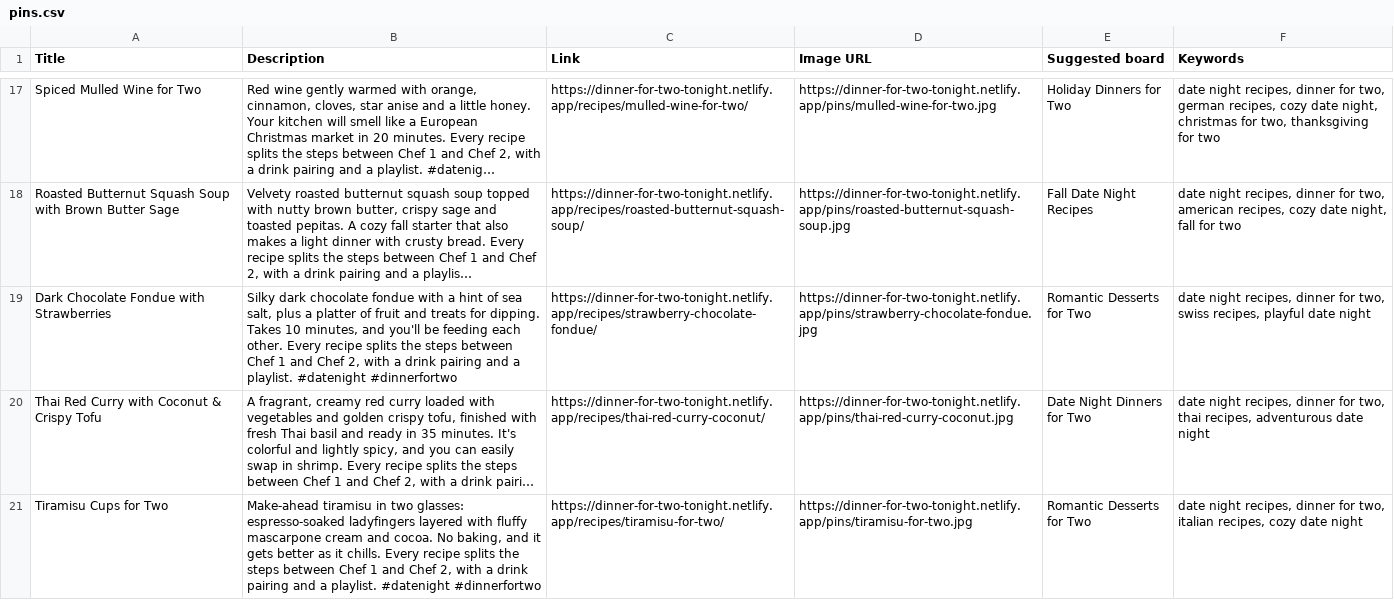
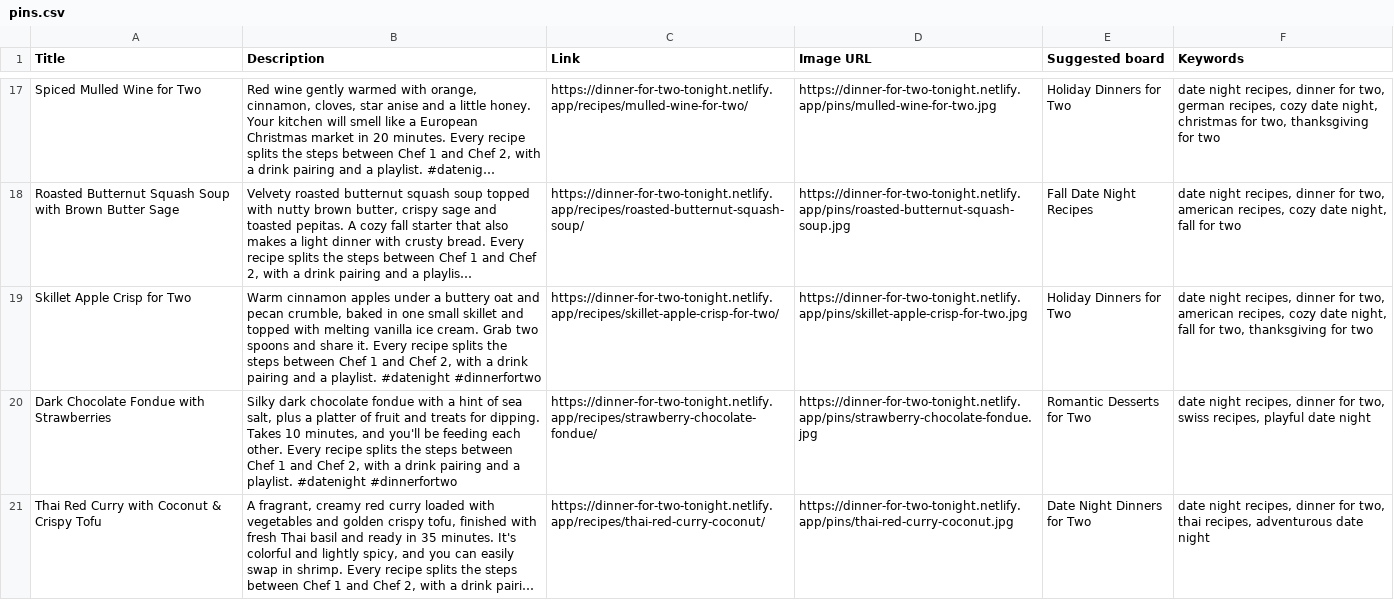
Before and after one commit to robertjc83/table-for-two, a CSV file: pinterest/pins.csv, drawn as a sheet; only a part is shown, gaps mark what is left out; the shorter side is filled out with more unchanged rows; long unchanged cells end in …; the diff names each change by its address in the sheet, - before the commit and + after, or states it on an @@ line.

```diff
--- a/pinterest/pins.csv
+++ b/pinterest/pins.csv
+row 19: Skillet Apple Crisp for Two | Warm cinnamon apples under a buttery oat and pecan crumble, baked in one small skillet and topped with melting vanilla ice cream. Grab two spoons and share it. Every recipe splits the steps between Chef 1 and Chef 2, with a drink pairing and a playlist. #datenight #dinnerfortwo | https://dinner-for-two-tonight.netlify.app/recipes/skillet-apple-crisp-for-two/ | https://dinner-for-two-tonight.netlify.app/pins/skillet-apple-crisp-for-two.jpg | Holiday Dinners for Two | date night recipes, dinner for two, american recipes, cozy date night, fall for two, thanksgiving for two
```
Also changed, not shown: 4 other files.
